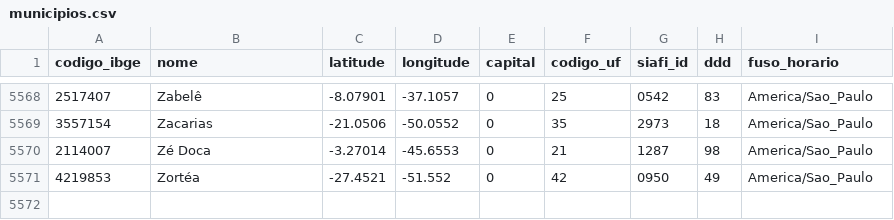
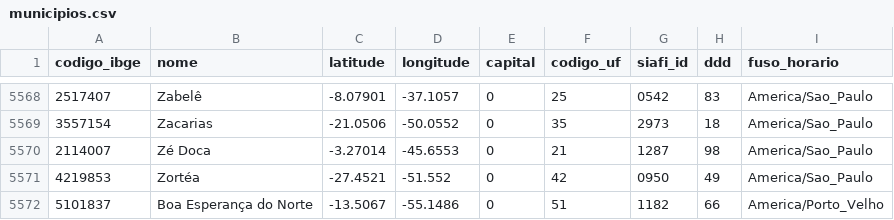
Before and after one commit to kelvins/municipios-brasileiros, a CSV file: csv/municipios.csv, drawn as a sheet; only a part is shown, gaps mark what is left out.

Commit message:
Add cidade Boa Esperança do Norte Issue#52

```diff
--- a/csv/municipios.csv
+++ b/csv/municipios.csv
@@ -5571 +5571,2 @@ codigo_ibge,nome,latitude,longitude,capital,codigo_uf,siafi_id,ddd,fuso_horario
 4219853,Zortéa,-27.4521,-51.552,0,42,0950,49,America/Sao_Paulo
+5101837,Boa Esperança do Norte,-13.5067,-55.1486,0,51,1182,66,America/Porto_Velho
```
Also changed, not shown: 2 other files.
